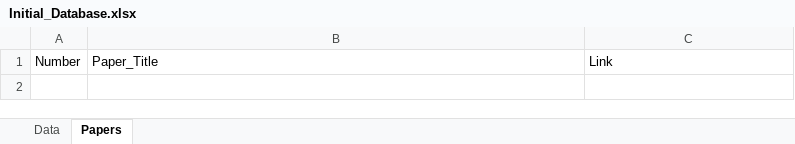
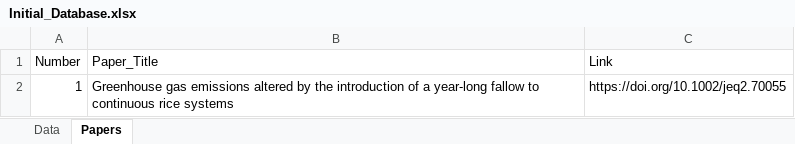
Before and after one commit to xielihong988-spec/Methane_Prediction, an Excel workbook: Data/Initial_Database.xlsx, sheet Papers, drawn as a sheet; values as stored, in another font and other column widths than the file's, no borders; the diff names each change by its address in the sheet, - before the commit and + after, or states it on an @@ line.

```diff
--- a/Data/Initial_Database.xlsx (sheet Papers)
+++ b/Data/Initial_Database.xlsx (sheet Papers)
+row 2: 1 | Greenhouse gas emissions altered by the introduction of a year-long fallow to continuous rice systems | https://doi.org/10.1002/jeq2.70055
```
Also changed, not shown: sheet Data.
